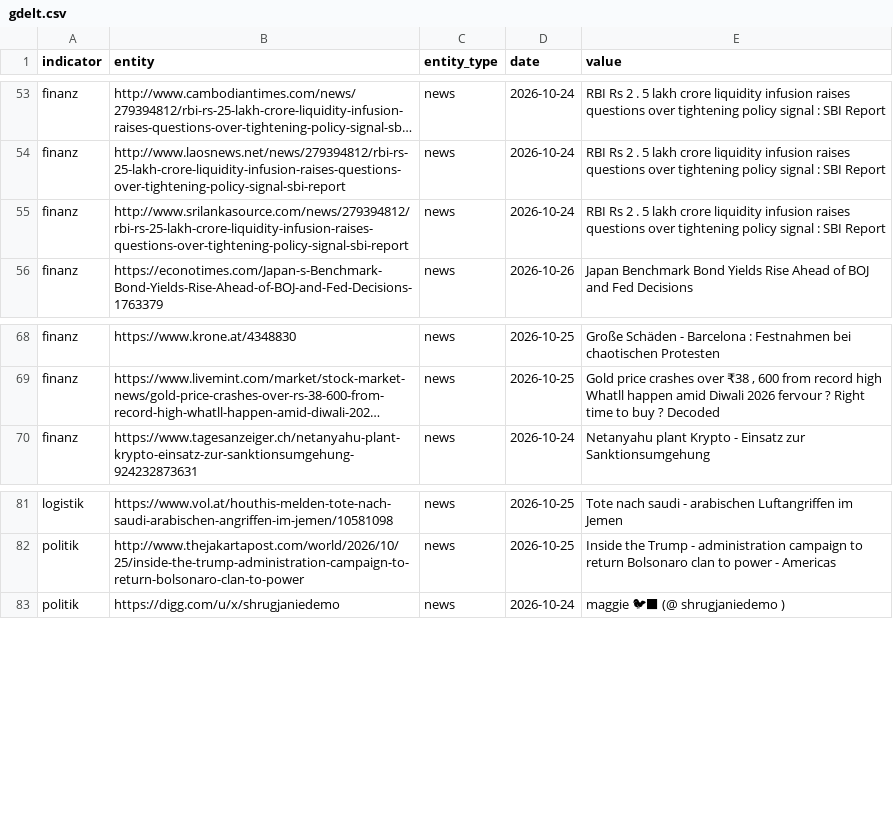
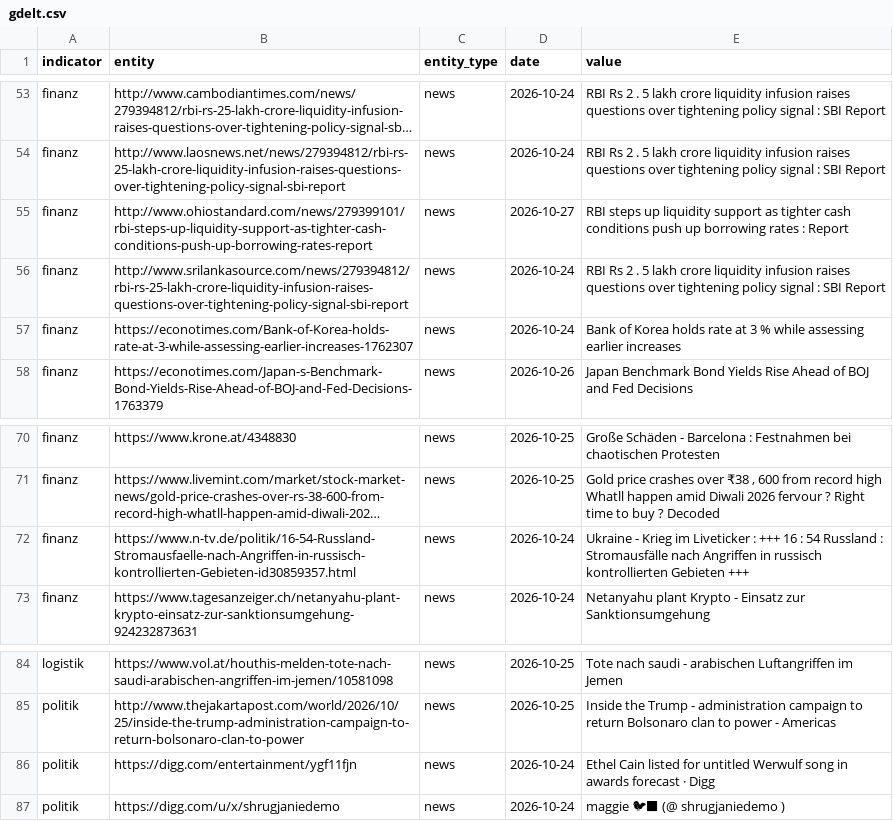
Before and after one commit to Delta6616/OneWorldInitiative, a CSV file: data/gdelt.csv, drawn as a sheet; only a part is shown, gaps mark what is left out; long unchanged cells end in …; the diff names each change by its address in the sheet, - before the commit and + after, or states it on an @@ line.

```diff
--- a/data/gdelt.csv
+++ b/data/gdelt.csv
+row 55: finanz | http://www.ohiostandard.com/news/279399101/rbi-steps-up-liquidity-support-as-tighter-cash-conditions-push-up-borrowing-rates-report | news | 2026-10-27 | RBI steps up liquidity support as tighter cash conditions push up borrowing rates : Report
+row 57: finanz | https://econotimes.com/Bank-of-Korea-holds-rate-at-3-while-assessing-earlier-increases-1762307 | news | 2026-10-24 | Bank of Korea holds rate at 3 % while assessing earlier increases
+row 72: finanz | https://www.n-tv.de/politik/16-54-Russland-Stromausfaelle-nach-Angriffen-in-russisch-kontrollierten-Gebieten-id30859357.html | news | 2026-10-24 | Ukraine - Krieg im Liveticker : +++ 16 : 54 Russland : Stromausfälle nach Angriffen in russisch kontrollierten Gebieten +++
+row 86: politik | https://digg.com/entertainment/ygf11fjn | news | 2026-10-24 | Ethel Cain listed for untitled Werwulf song in awards forecast · Digg
```
Also changed, not shown: 6 other files.
